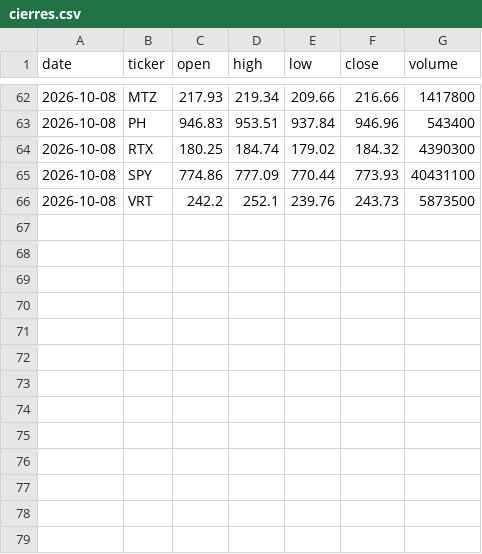
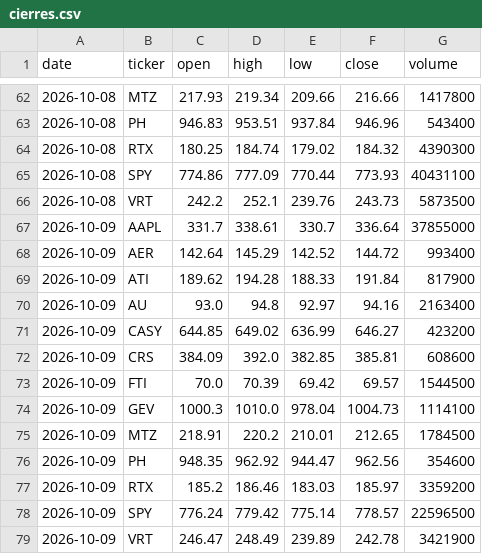
Before and after one commit to Rigrits/danelfin-ia, a CSV file: data/cierres.csv, drawn as a sheet; only a part is shown, gaps mark what is left out; the diff names each change by its address in the sheet, - before the commit and + after, or states it on an @@ line.

```diff
--- a/data/cierres.csv
+++ b/data/cierres.csv
+row 67: 2026-10-09 | AAPL | 331.7 | 338.61 | 330.7 | 336.64 | 37855000
+row 68: 2026-10-09 | AER | 142.64 | 145.29 | 142.52 | 144.72 | 993400
+row 69: 2026-10-09 | ATI | 189.62 | 194.28 | 188.33 | 191.84 | 817900
+row 70: 2026-10-09 | AU | 93.0 | 94.8 | 92.97 | 94.16 | 2163400
+row 71: 2026-10-09 | CASY | 644.85 | 649.02 | 636.99 | 646.27 | 423200
+row 72: 2026-10-09 | CRS | 384.09 | 392.0 | 382.85 | 385.81 | 608600
+row 73: 2026-10-09 | FTI | 70.0 | 70.39 | 69.42 | 69.57 | 1544500
+row 74: 2026-10-09 | GEV | 1000.3 | 1010.0 | 978.04 | 1004.73 | 1114100
+row 75: 2026-10-09 | MTZ | 218.91 | 220.2 | 210.01 | 212.65 | 1784500
+row 76: 2026-10-09 | PH | 948.35 | 962.92 | 944.47 | 962.56 | 354600
+row 77: 2026-10-09 | RTX | 185.2 | 186.46 | 183.03 | 185.97 | 3359200
+row 78: 2026-10-09 | SPY | 776.24 | 779.42 | 775.14 | 778.57 | 22596500
+row 79: 2026-10-09 | VRT | 246.47 | 248.49 | 239.89 | 242.78 | 3421900
```
